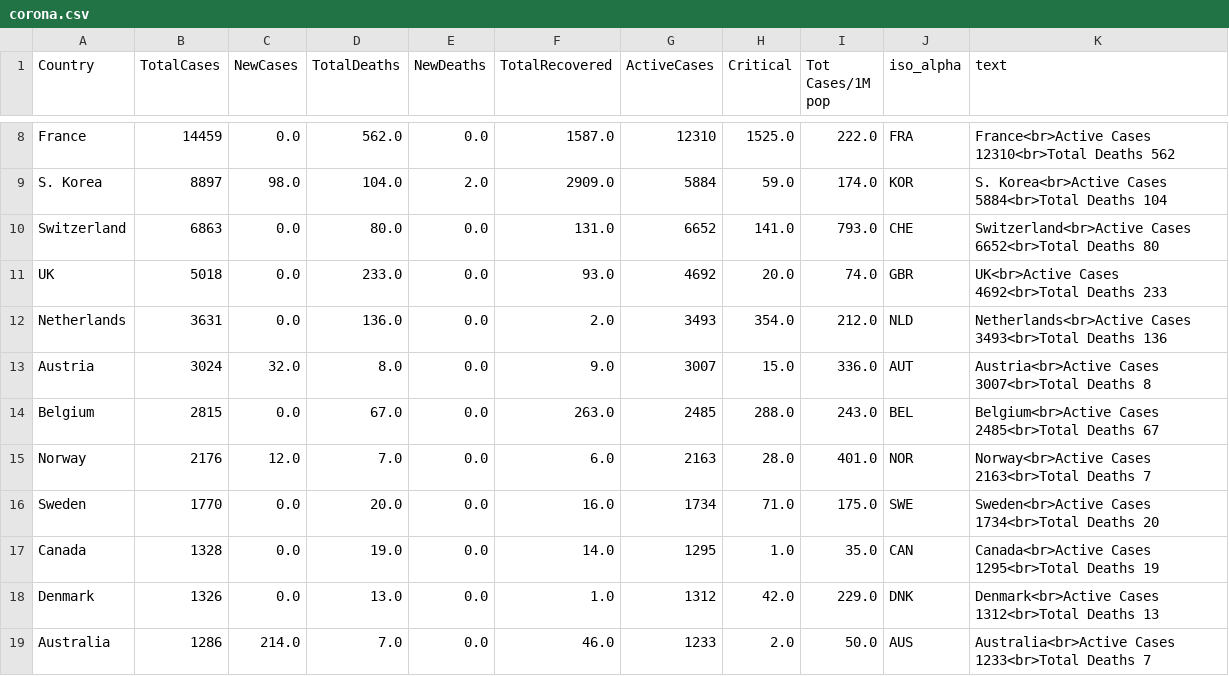
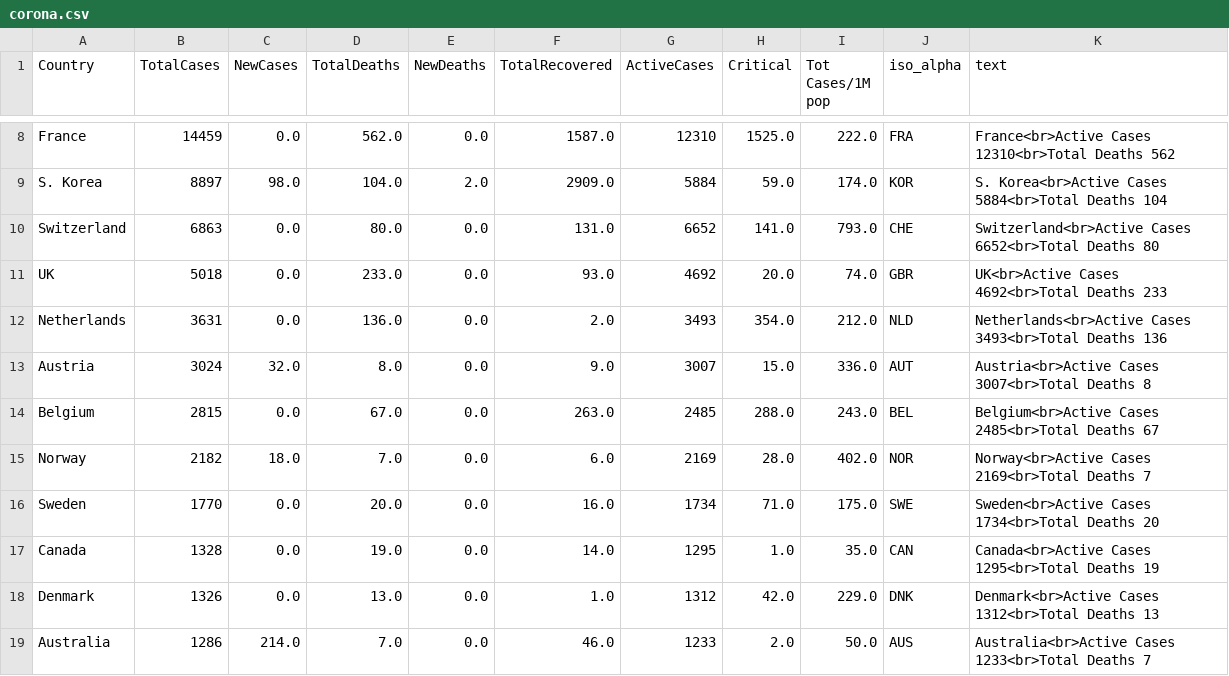
Before and after one commit to amtam0/coronavirus-world-map, a CSV file: static/data/corona.csv, drawn as a sheet; only a part is shown, gaps mark what is left out.

Commit message:
update corona.csv

```diff
--- a/static/data/corona.csv
+++ b/static/data/corona.csv
@@ -14,3 +14,3 @@ Austria,3024,32.0,8.0,0.0,9.0,3007,15.0,336.0,AUT,Austria<br>Active Cases 3007<b
 Belgium,2815,0.0,67.0,0.0,263.0,2485,288.0,243.0,BEL,Belgium<br>Active Cases 2485<br>Total Deaths 67
-Norway,2176,12.0,7.0,0.0,6.0,2163,28.0,401.0,NOR,Norway<br>Active Cases 2163<br>Total Deaths 7
+Norway,2182,18.0,7.0,0.0,6.0,2169,28.0,402.0,NOR,Norway<br>Active Cases 2169<br>Total Deaths 7
 Sweden,1770,0.0,20.0,0.0,16.0,1734,71.0,175.0,SWE,Sweden<br>Active Cases 1734<br>Total Deaths 20
```
